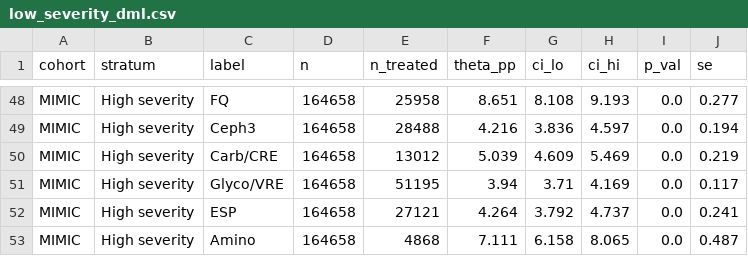
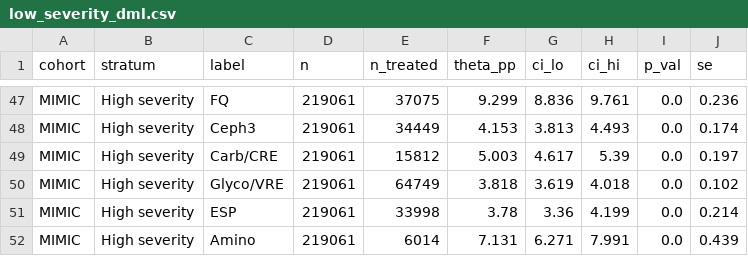
Before and after one commit to iupui-soic/amr_causal, a CSV file: outputs/results/low_severity_dml.csv, drawn as a sheet; only a part is shown, gaps mark what is left out; addresses are those after the commit; the diff covers the shown part only; the diff names each change by its address in the sheet, - before the commit and + after, or states it on an @@ line.

```diff
--- a/outputs/results/low_severity_dml.csv
+++ b/outputs/results/low_severity_dml.csv
-D47:D52 (n): 164658
+D47:D52 (n): 219061
-E47 (n_treated): 25958
+E47 (n_treated): 37075
-F47 (theta_pp): 8.651
+F47 (theta_pp): 9.299
-G47 (ci_lo): 8.108
+G47 (ci_lo): 8.836
-H47 (ci_hi): 9.193
+H47 (ci_hi): 9.761
-J47 (se): 0.277
+J47 (se): 0.236
-E48 (n_treated): 28488
+E48 (n_treated): 34449
-F48 (theta_pp): 4.216
+F48 (theta_pp): 4.153
-G48 (ci_lo): 3.836
+G48 (ci_lo): 3.813
-H48 (ci_hi): 4.597
+H48 (ci_hi): 4.493
-J48 (se): 0.194
+J48 (se): 0.174
-E49 (n_treated): 13012
+E49 (n_treated): 15812
-F49 (theta_pp): 5.039
+F49 (theta_pp): 5.003
-G49 (ci_lo): 4.609
+G49 (ci_lo): 4.617
-H49 (ci_hi): 5.469
+H49 (ci_hi): 5.39
-J49 (se): 0.219
+J49 (se): 0.197
-E50 (n_treated): 51195
+E50 (n_treated): 64749
-F50 (theta_pp): 3.94
+F50 (theta_pp): 3.818
-G50 (ci_lo): 3.71
+G50 (ci_lo): 3.619
-H50 (ci_hi): 4.169
+H50 (ci_hi): 4.018
-J50 (se): 0.117
+J50 (se): 0.102
-E51 (n_treated): 27121
+E51 (n_treated): 33998
-F51 (theta_pp): 4.264
+F51 (theta_pp): 3.78
-G51 (ci_lo): 3.792
+G51 (ci_lo): 3.36
-H51 (ci_hi): 4.737
+H51 (ci_hi): 4.199
-J51 (se): 0.241
+J51 (se): 0.214
-E52 (n_treated): 4868
+E52 (n_treated): 6014
-F52 (theta_pp): 7.111
+F52 (theta_pp): 7.131
-G52 (ci_lo): 6.158
+G52 (ci_lo): 6.271
-H52 (ci_hi): 8.065
+H52 (ci_hi): 7.991
-J52 (se): 0.487
+J52 (se): 0.439
```
Also changed, not shown: 1 removed row and 62 edited cells elsewhere in this file, outputs/results/dose_response_results.csv, outputs/results/matched_cohort_dml.csv, 42 other files.
